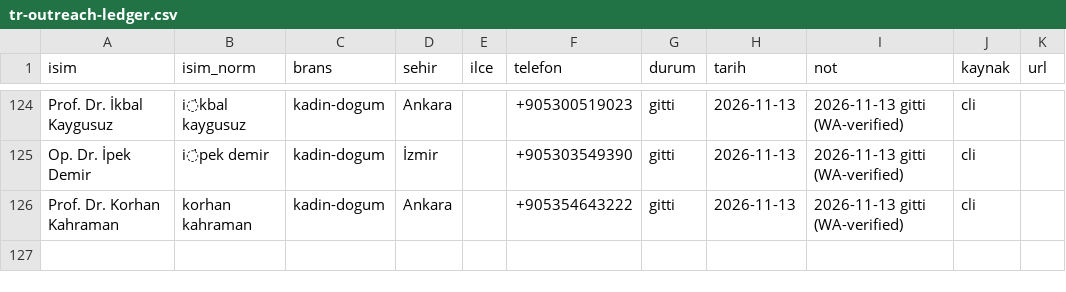
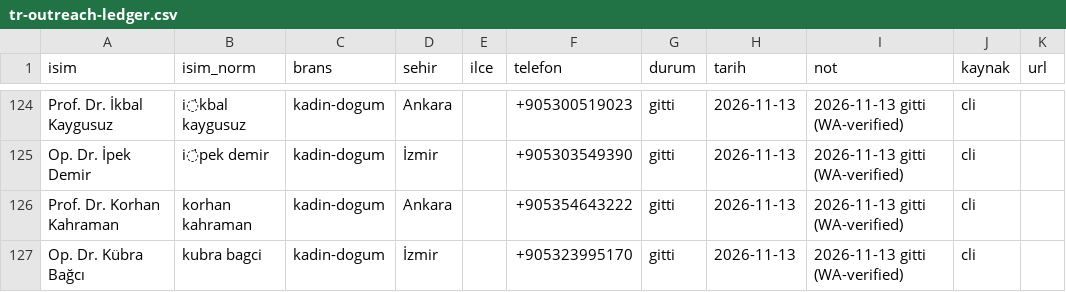
Before and after one commit to dreamturkiye/notya-ai, a CSV file: docs/growth/tr-outreach-ledger.csv, drawn as a sheet; only a part is shown, gaps mark what is left out.

```diff
--- a/docs/growth/tr-outreach-ledger.csv
+++ b/docs/growth/tr-outreach-ledger.csv
@@ -126 +126,2 @@ Op. Dr. İpek Demir,i̇pek demir,kadin-dogum,İzmir,,+905303549390,gitti,2026-11
 Prof. Dr. Korhan Kahraman,korhan kahraman,kadin-dogum,Ankara,,+905354643222,gitti,2026-11-13,2026-11-13 gitti (WA-verified),cli,
+Op. Dr. Kübra Bağcı,kubra bagci,kadin-dogum,İzmir,,+905323995170,gitti,2026-11-13,2026-11-13 gitti (WA-verified),cli,
```
Also changed, not shown: docs/growth/tr-wa-send-log.csv, 2 other files.
